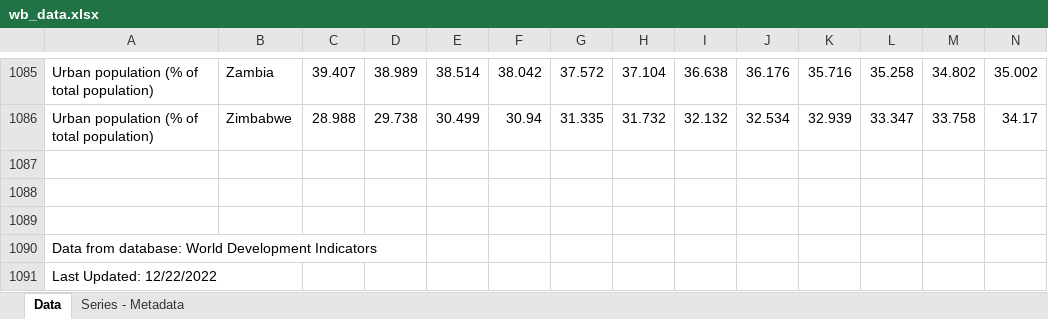
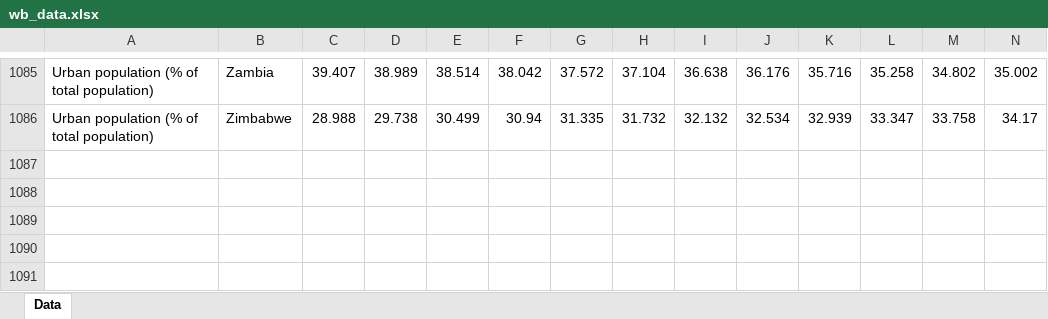
Before and after one commit to arafatazam/clustering-poster, an Excel workbook: wb_data.xlsx, sheet Data, drawn as a sheet; only a part is shown, gaps mark what is left out; values as stored, in another font and other column widths than the file's, no borders; rows hold the shown columns only; the diff names each change by its address in the sheet, - before the commit and + after, or states it on an @@ line.

```diff
--- a/wb_data.xlsx (sheet Data)
+++ b/wb_data.xlsx (sheet Data)
-sheet tab: Series - Metadata
-row 1087: (empty)
-row 1088: (empty)
-row 1089: (empty)
-row 1090: Data from database: World Development Indicators
-row 1091: Last Updated: 12/22/2022
```
Also changed, not shown: 1 other file.
